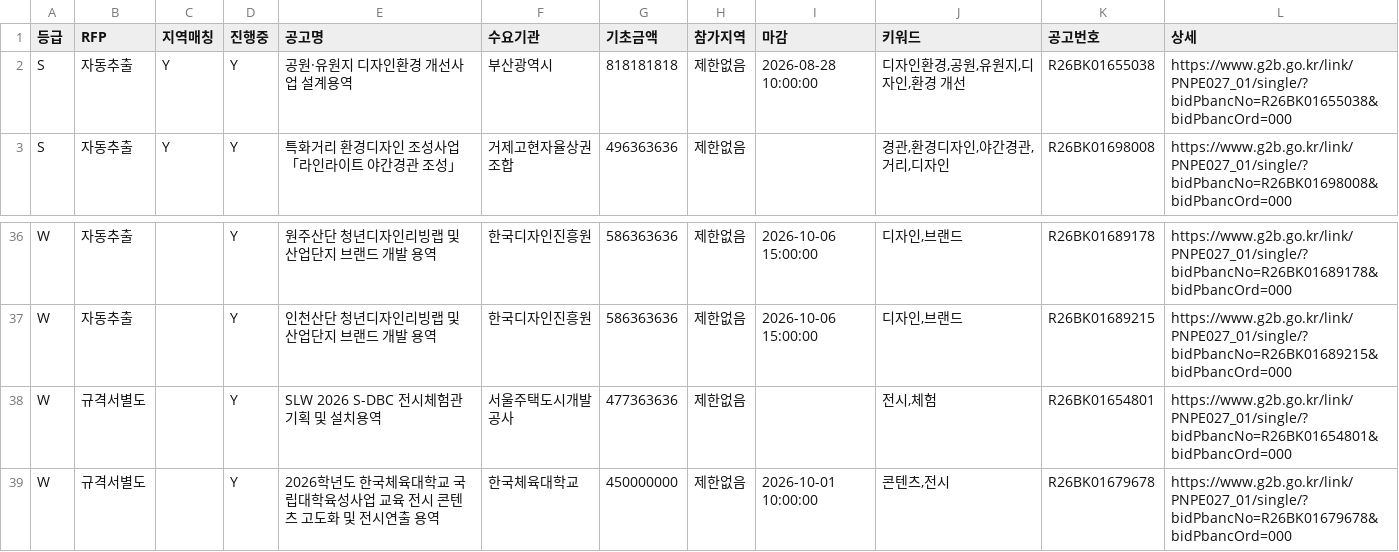
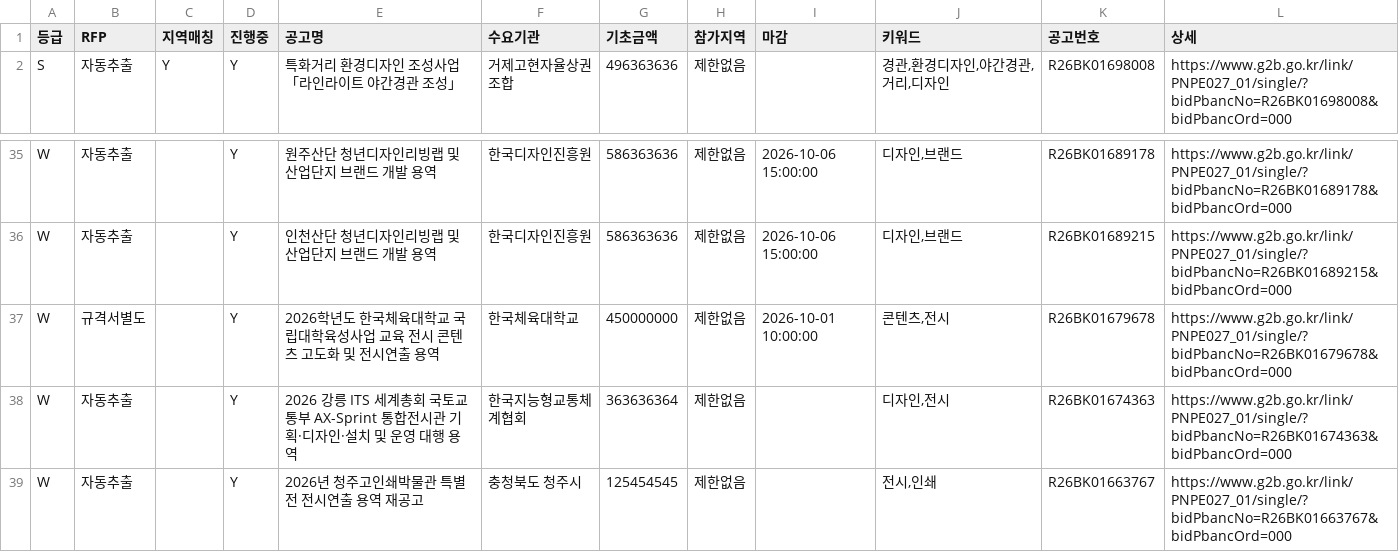
Before and after one commit to andy555-cmyk/narajangteo, a CSV file: g2b_result.csv, drawn as a sheet; only a part is shown, gaps mark what is left out; the shorter side is filled out with more unchanged rows; the diff names each change by its address in the sheet, - before the commit and + after, or states it on an @@ line.

```diff
--- a/g2b_result.csv
+++ b/g2b_result.csv
-row 2: S | 자동추출 | Y | Y | 공원·유원지 디자인환경 개선사업 설계용역 | 부산광역시 | 818181818 | 제한없음 | 2026-08-28 10:00:00 | 디자인환경,공원,유원지,디자인,환경 개선 | R26BK01655038 | https://www.g2b.go.kr/link/PNPE027_01/single/?bidPbancNo=R26BK01655038&bidPbancOrd=000
-row 38: W | 규격서별도 |  | Y | SLW 2026 S-DBC 전시체험관 기획 및 설치용역 | 서울주택도시개발공사 | 477363636 | 제한없음 |  | 전시,체험 | R26BK01654801 | https://www.g2b.go.kr/link/PNPE027_01/single/?bidPbancNo=R26BK01654801&bidPbancOrd=000
```
Also changed, not shown: 6 other files.
